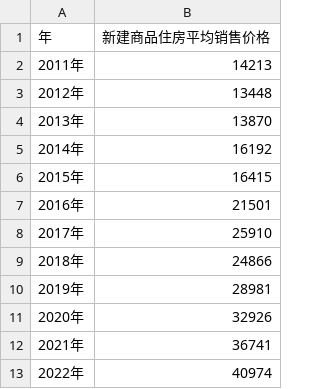
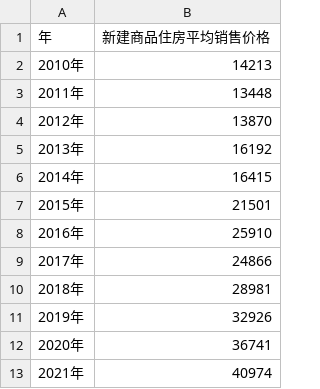
Before and after one commit to joeyu/MyStatisticsData, a CSV file: 上海市/上海市房地产数据/上海市房地产数据.csv, drawn as a sheet.

```diff
--- a/上海市/上海市房地产数据/上海市房地产数据.csv
+++ b/上海市/上海市房地产数据/上海市房地产数据.csv
@@ -1,13 +1,13 @@
 年,新建商品住房平均销售价格
-2011年,14213
-2012年,13448
-2013年,13870
-2014年,16192
-2015年,16415
-2016年,21501
-2017年,25910
-2018年,24866
-2019年,28981
-2020年,32926
-2021年,36741
-2022年,40974
+2010年,14213
+2011年,13448
+2012年,13870
+2013年,16192
+2014年,16415
+2015年,21501
+2016年,25910
+2017年,24866
+2018年,28981
+2019年,32926
+2020年,36741
+2021年,40974
```
Also changed, not shown: 1 other file.
